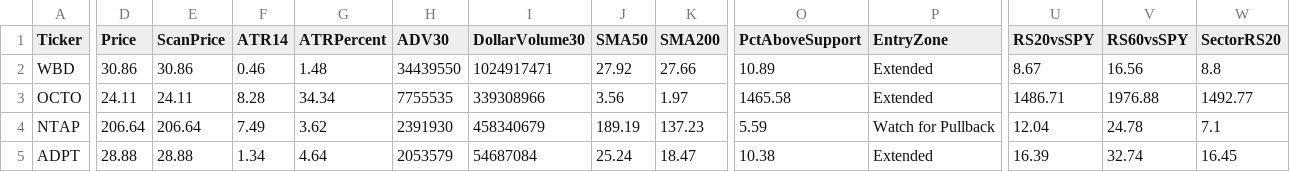
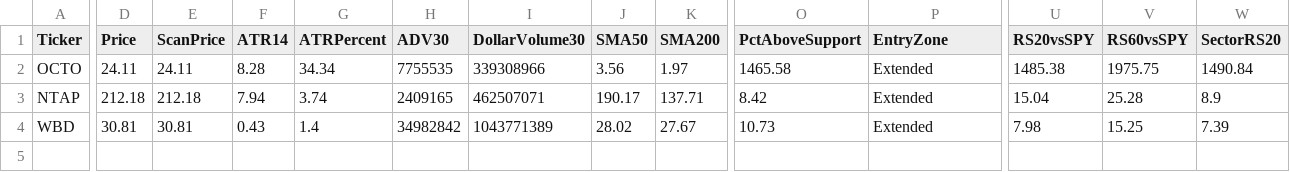
Before and after one commit to nryan63/stock-scanner-output, a CSV file: scanner_watchlist_v3.csv, drawn as a sheet; only a part is shown, gaps mark what is left out; removed rows and columns are numbered as before the commit, all else as after; rows hold the shown columns only; the diff covers the shown part only; the diff names each change by its address in the sheet, - before the commit and + after, or states it on an @@ line.

```diff
--- a/scanner_watchlist_v3.csv
+++ b/scanner_watchlist_v3.csv
-row 2: WBD | 30.86 | 30.86 | 0.46 | 1.48 | 34439550 | 1024917471 | 27.92 | 27.66 | 10.89 | Extended | 8.67 | 16.56 | 8.8
-U2 (RS20vsSPY): 1486.71
+U2 (RS20vsSPY): 1485.38
-V2 (RS60vsSPY): 1976.88
+V2 (RS60vsSPY): 1975.75
-W2 (SectorRS20): 1492.77
+W2 (SectorRS20): 1490.84
-D3 (Price): 206.64
+D3 (Price): 212.18
-E3 (ScanPrice): 206.64
+E3 (ScanPrice): 212.18
-F3 (ATR14): 7.49
+F3 (ATR14): 7.94
-G3 (ATRPercent): 3.62
+G3 (ATRPercent): 3.74
-H3 (ADV30): 2391930
+H3 (ADV30): 2409165
-I3 (DollarVolume30): 458340679
+I3 (DollarVolume30): 462507071
-J3 (SMA50): 189.19
+J3 (SMA50): 190.17
-K3 (SMA200): 137.23
+K3 (SMA200): 137.71
-O3 (PctAboveSupport): 5.59
+O3 (PctAboveSupport): 8.42
-P3 (EntryZone): Watch for Pullback
+P3 (EntryZone): Extended
-U3 (RS20vsSPY): 12.04
+U3 (RS20vsSPY): 15.04
-V3 (RS60vsSPY): 24.78
+V3 (RS60vsSPY): 25.28
-W3 (SectorRS20): 7.1
+W3 (SectorRS20): 8.9
-row 5: ADPT | 28.88 | 28.88 | 1.34 | 4.64 | 2053579 | 54687084 | 25.24 | 18.47 | 10.38 | Extended | 16.39 | 32.74 | 16.45
+row 4: WBD | 30.81 | 30.81 | 0.43 | 1.4 | 34982842 | 1043771389 | 28.02 | 27.67 | 10.73 | Extended | 7.98 | 15.25 | 7.39
```
Also changed, not shown: 13 edited cells elsewhere in this file, scanner_qualifiers_v3.csv, scanner_results_v3.csv, 1 other file.
